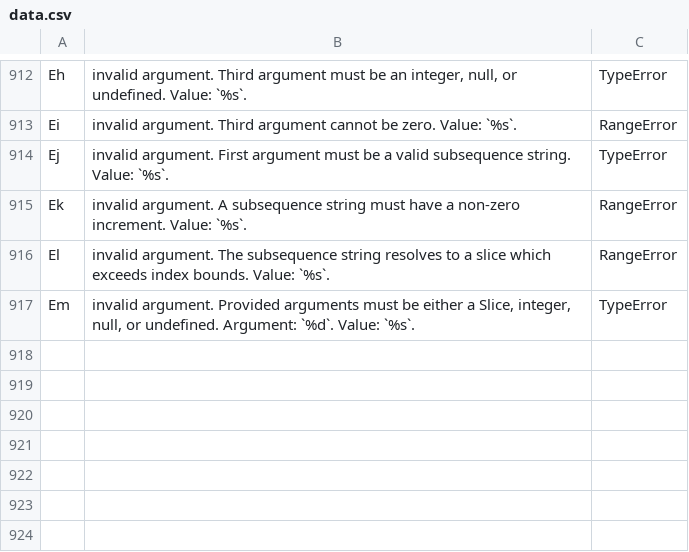
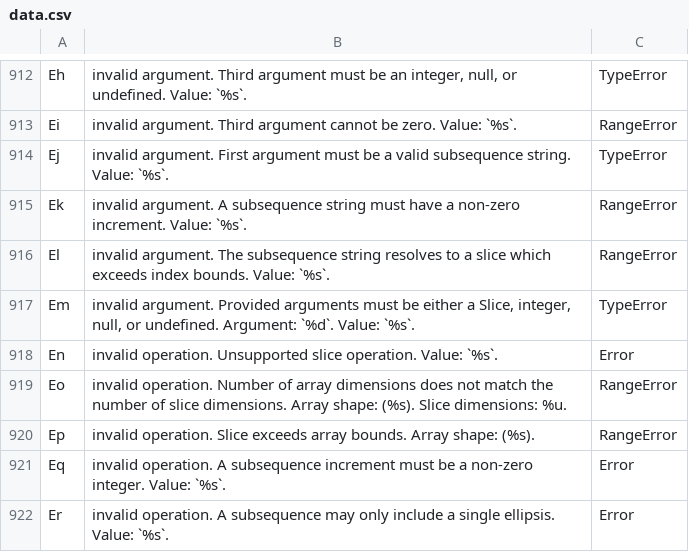
Before and after one commit to stdlib-js/error, a CSV file: tools/database/data/data.csv, drawn as a sheet; only a part is shown, gaps mark what is left out; the diff names each change by its address in the sheet, - before the commit and + after, or states it on an @@ line.

```diff
--- a/tools/database/data/data.csv
+++ b/tools/database/data/data.csv
+row 918: En | invalid operation. Unsupported slice operation. Value: `%s`. | Error
+row 919: Eo | invalid operation. Number of array dimensions does not match the number of slice dimensions. Array shape: (%s). Slice dimensions: %u. | RangeError
+row 920: Ep | invalid operation. Slice exceeds array bounds. Array shape: (%s). | RangeError
+row 921: Eq | invalid operation. A subsequence increment must be a non-zero integer. Value: `%s`. | Error
+row 922: Er | invalid operation. A subsequence may only include a single ellipsis. Value: `%s`. | Error
```
Also changed, not shown: tools/id2pkg/data/data.csv, tools/pkg2id/data/data.csv, 3 other files.
